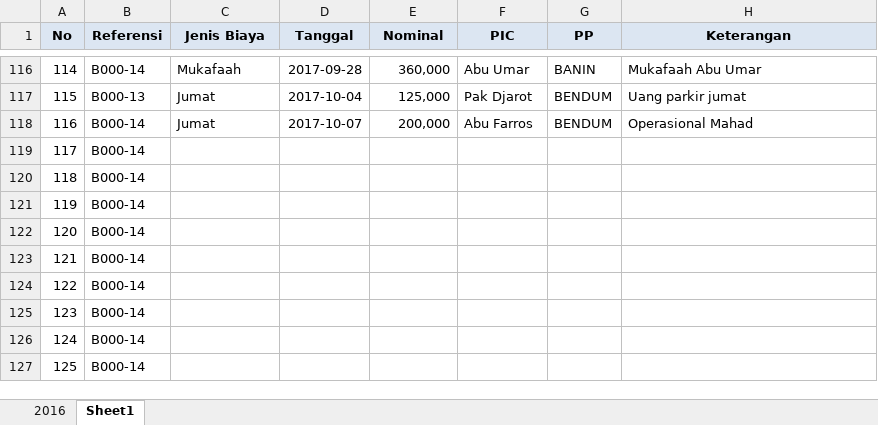
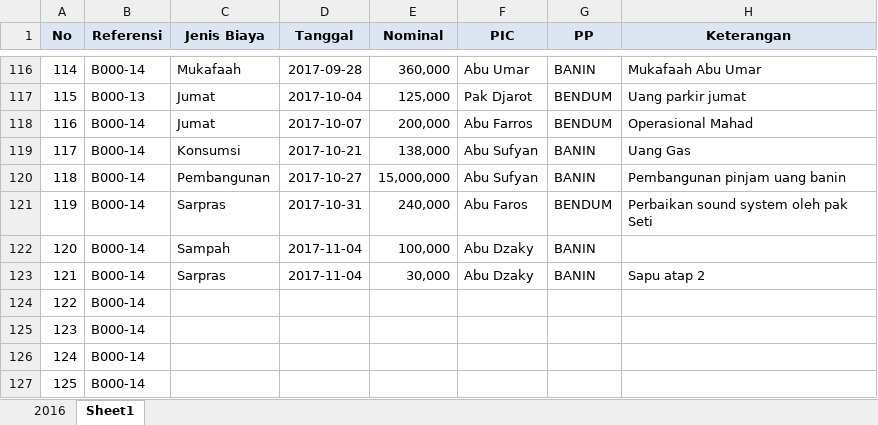
Before and after one commit to bagusprasojo/mds, an Excel workbook: Pengeluaran Mahad.xlsx, sheet Sheet1, drawn as a sheet; only a part is shown, gaps mark what is left out; values as stored, in another font and other column widths than the file's, no borders; the diff names each change by its address in the sheet, - before the commit and + after, or states it on an @@ line.

```diff
--- a/Pengeluaran Mahad.xlsx (sheet Sheet1)
+++ b/Pengeluaran Mahad.xlsx (sheet Sheet1)
-C119 (Jenis Biaya): (empty)
+C119 (Jenis Biaya): Konsumsi
-D119 (Tanggal): (empty)
+D119 (Tanggal): 2017-10-21
-E119 (Nominal): (empty)
+E119 (Nominal): 138,000
-F119:F120 (PIC): (empty)
+F119:F120 (PIC): Abu Sufyan
-G119:G120 (PP): (empty)
+G119:G120 (PP): BANIN
-H119 (Keterangan): (empty)
+H119 (Keterangan): Uang Gas
-C120 (Jenis Biaya): (empty)
+C120 (Jenis Biaya): Pembangunan
-D120 (Tanggal): (empty)
+D120 (Tanggal): 2017-10-27
-E120 (Nominal): (empty)
+E120 (Nominal): 15,000,000
-H120 (Keterangan): (empty)
+H120 (Keterangan): Pembangunan pinjam uang banin
-C121 (Jenis Biaya): (empty)
+C121 (Jenis Biaya): Sarpras
-D121 (Tanggal): (empty)
+D121 (Tanggal): 2017-10-31
-E121 (Nominal): (empty)
+E121 (Nominal): 240,000
-F121 (PIC): (empty)
+F121 (PIC): Abu Faros
-G121 (PP): (empty)
+G121 (PP): BENDUM
-H121 (Keterangan): (empty)
+H121 (Keterangan): Perbaikan sound system oleh pak Seti
-C122 (Jenis Biaya): (empty)
+C122 (Jenis Biaya): Sampah
-D122:D123 (Tanggal): (empty)
+D122:D123 (Tanggal): 2017-11-04
-E122 (Nominal): (empty)
+E122 (Nominal): 100,000
-F122:F123 (PIC): (empty)
+F122:F123 (PIC): Abu Dzaky
-G122:G123 (PP): (empty)
+G122:G123 (PP): BANIN
-C123 (Jenis Biaya): (empty)
+C123 (Jenis Biaya): Sarpras
-E123 (Nominal): (empty)
+E123 (Nominal): 30,000
-H123 (Keterangan): (empty)
+H123 (Keterangan): Sapu atap 2
```
Also changed, not shown: SPP.xlsx.
